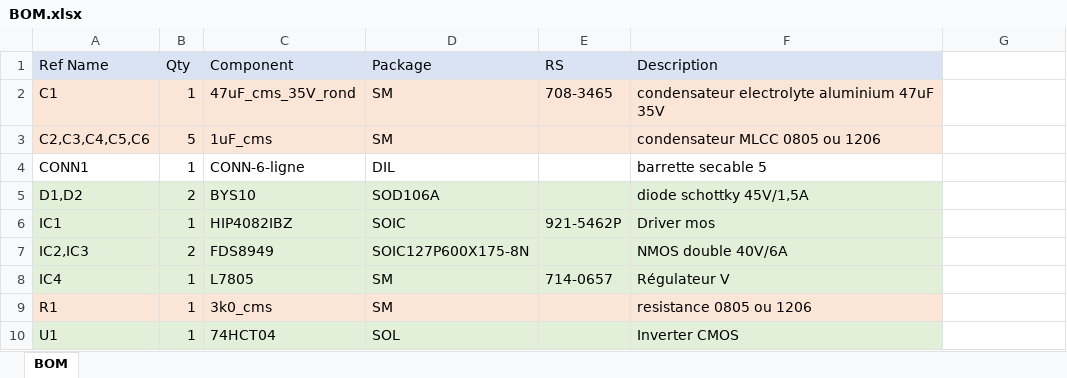
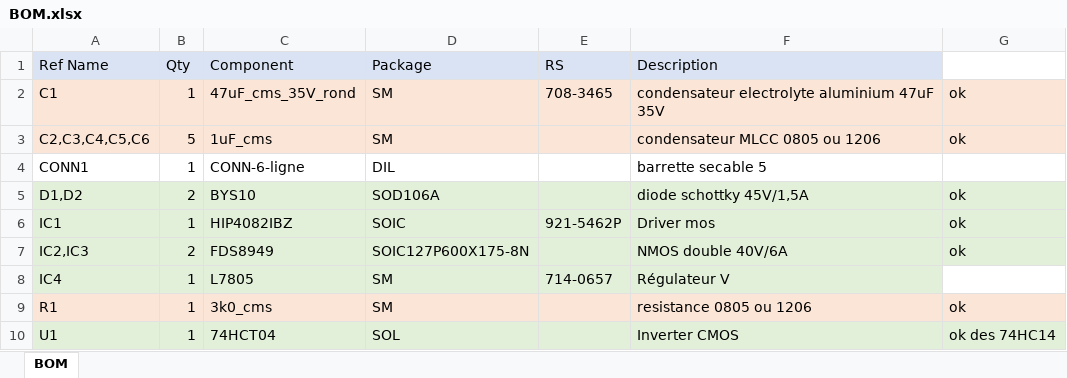
Before and after one commit to jlsalvat/designSpark, an Excel workbook: boards/sae_son/BOM.xlsx, sheet BOM, drawn as a sheet; values as stored, in another font and other column widths than the file's, no borders; the diff names each change by its address in the sheet, - before the commit and + after, or states it on an @@ line.

```diff
--- a/boards/sae_son/BOM.xlsx (sheet BOM)
+++ b/boards/sae_son/BOM.xlsx (sheet BOM)
-G2:G3: (empty)
+G2:G3: ok
-G2:G3 fill: none
+G2:G3 fill: #FBE5D6
-G5:G7: (empty)
+G5:G7: ok
-G5:G7 fill: none
+G5:G7 fill: #E2F0D9
-G9: (empty)
+G9: ok
-G9 fill: none
+G9 fill: #FBE5D6
-G10: (empty)
+G10: ok des 74HC14
-G10 fill: none
+G10 fill: #E2F0D9
```
Also changed, not shown: 9 other files.
